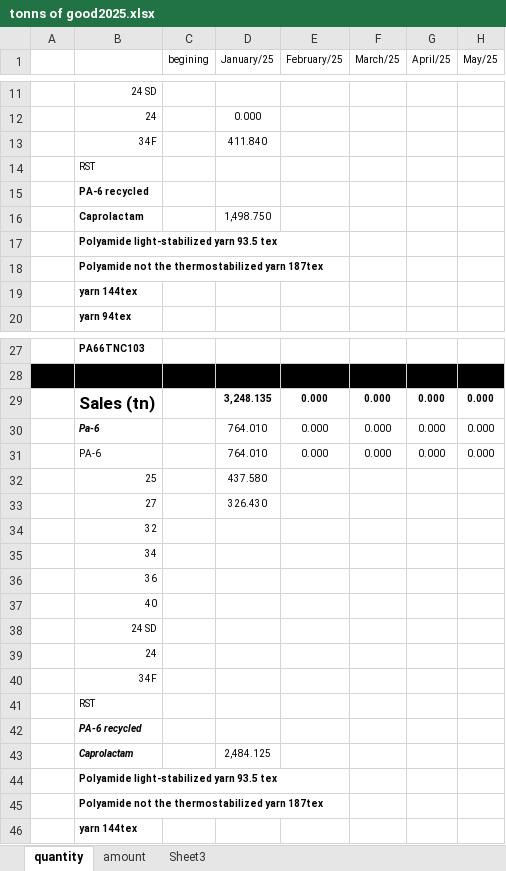
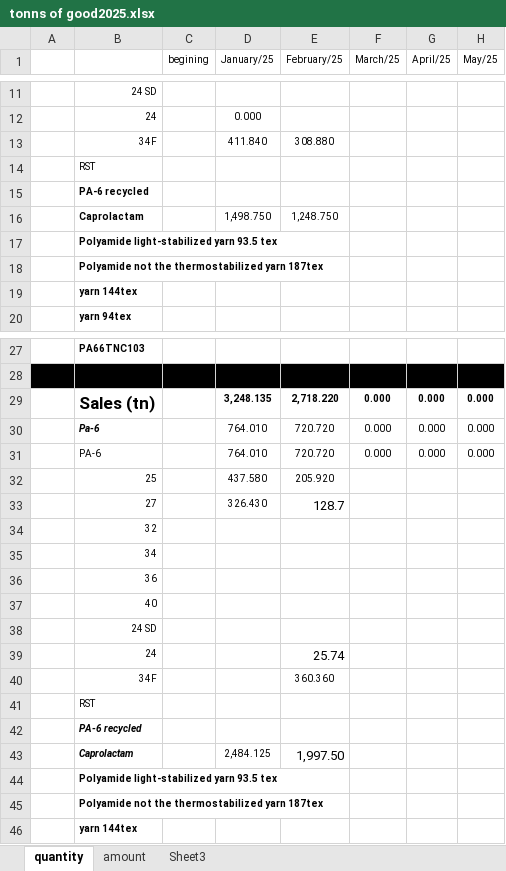
Before and after one commit to Robliu001/auto_account_total, an Excel workbook: tonns of good2025.xlsx, sheet quantity, drawn as a sheet; only a part is shown, gaps mark what is left out; values as stored, in another font and other column widths than the file's, no borders; the diff covers the shown part only; the diff names each change by its address in the sheet, - before the commit and + after, or states it on an @@ line.

```diff
--- a/tonns of good2025.xlsx (sheet quantity)
+++ b/tonns of good2025.xlsx (sheet quantity)
-E13 (February/25): (empty)
+E13 (February/25): 308.880
-E16 (February/25): (empty)
+E16 (February/25): 1,248.750
-E29 (February/25): 0.000
+E29 (February/25): 2,718.220
-E30:E31 (February/25): 0.000
+E30:E31 (February/25): 720.720
-E32 (February/25): (empty)
+E32 (February/25): 205.920
-E33 (February/25): (empty)
+E33 (February/25): 128.7
-E39 (February/25): (empty)
+E39 (February/25): 25.74
-E40 (February/25): (empty)
+E40 (February/25): 360.360
-E43 (February/25): (empty)
+E43 (February/25): 1,997.50
```
Also changed, not shown: 9 added rows, 9 removed rows and 7 edited cells elsewhere in this sheet, sheet amount, example.xlsx, new monthly report2025.xlsx, 14 other files.
